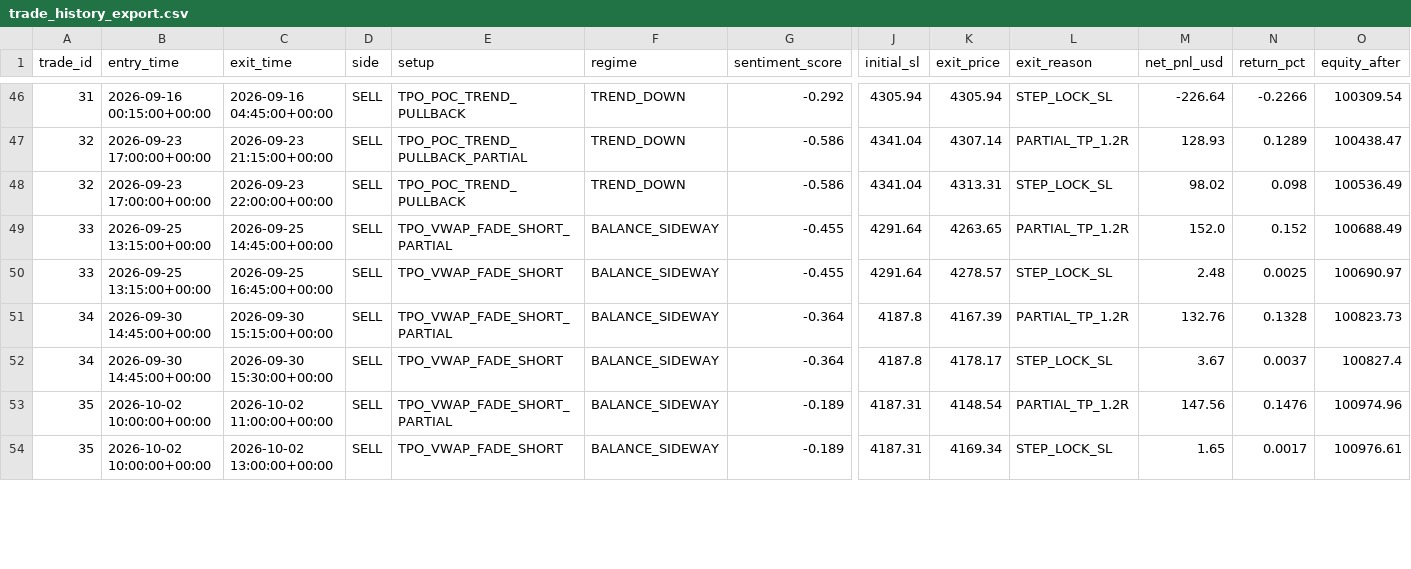
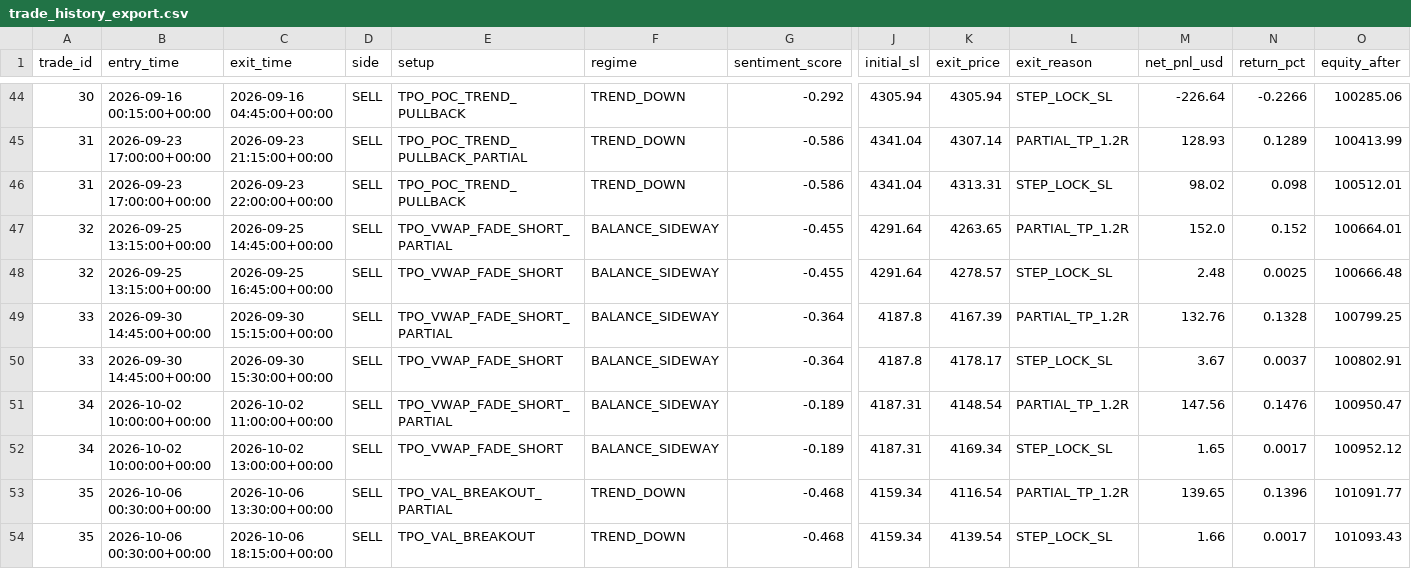
Before and after one commit to khankatan/xauusd-tpo-vwap-quant, a CSV file: outputs/trade_history_export.csv, drawn as a sheet; only a part is shown, gaps mark what is left out; addresses are those after the commit; rows hold the shown columns only; the diff covers the shown part only; the diff names each change by its address in the sheet, - before the commit and + after, or states it on an @@ line.

```diff
--- a/outputs/trade_history_export.csv
+++ b/outputs/trade_history_export.csv
-A44 (trade_id): 31
+A44 (trade_id): 30
-O44 (equity_after): 100309.54
+O44 (equity_after): 100285.06
-A45:A46 (trade_id): 32
+A45:A46 (trade_id): 31
-O45 (equity_after): 100438.47
+O45 (equity_after): 100413.99
-O46 (equity_after): 100536.49
+O46 (equity_after): 100512.01
-A47:A48 (trade_id): 33
+A47:A48 (trade_id): 32
-O47 (equity_after): 100688.49
+O47 (equity_after): 100664.01
-O48 (equity_after): 100690.97
+O48 (equity_after): 100666.48
-A49:A50 (trade_id): 34
+A49:A50 (trade_id): 33
-O49 (equity_after): 100823.73
+O49 (equity_after): 100799.25
-O50 (equity_after): 100827.4
+O50 (equity_after): 100802.91
-A51:A52 (trade_id): 35
+A51:A52 (trade_id): 34
-O51 (equity_after): 100974.96
+O51 (equity_after): 100950.47
-O52 (equity_after): 100976.61
+O52 (equity_after): 100952.12
+row 53: 35 | 2026-10-06 00:30:00+00:00 | 2026-10-06 13:30:00+00:00 | SELL | TPO_VAL_BREAKOUT_PARTIAL | TREND_DOWN | -0.468 | 4159.34 | 4116.54 | PARTIAL_TP_1.2R | 139.65 | 0.1396 | 101091.77
+row 54: 35 | 2026-10-06 00:30:00+00:00 | 2026-10-06 18:15:00+00:00 | SELL | TPO_VAL_BREAKOUT | TREND_DOWN | -0.468 | 4159.34 | 4139.54 | STEP_LOCK_SL | 1.66 | 0.0017 | 101093.43
```
Also changed, not shown: 2 removed rows and 83 edited cells elsewhere in this file, 2 other files.
